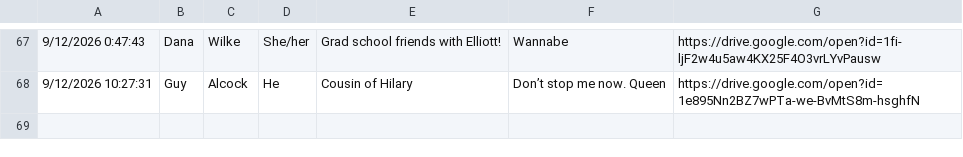
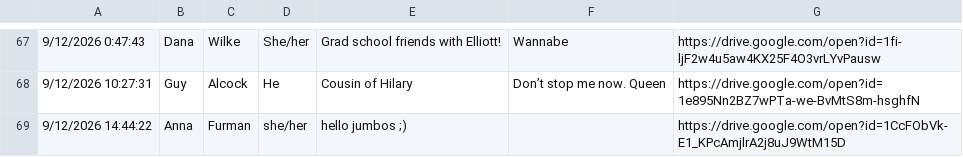
Before and after one commit to elliottengelmann/elliott-and-hilary-wedding, a CSV file: incoming/form_responses.csv, drawn as a sheet; only a part is shown, gaps mark what is left out; the diff names each change by its address in the sheet, - before the commit and + after, or states it on an @@ line.

Commit message:
Form response from anna_furman (automated)

```diff
--- a/incoming/form_responses.csv
+++ b/incoming/form_responses.csv
+row 69: 9/12/2026 14:44:22 | Anna | Furman | she/her | hello jumbos ;) |  | https://drive.google.com/open?id=1CcFObVk-E1_KPcAmjlrA2j8uJ9WtM15D
```
Also changed, not shown: 1 other file.
